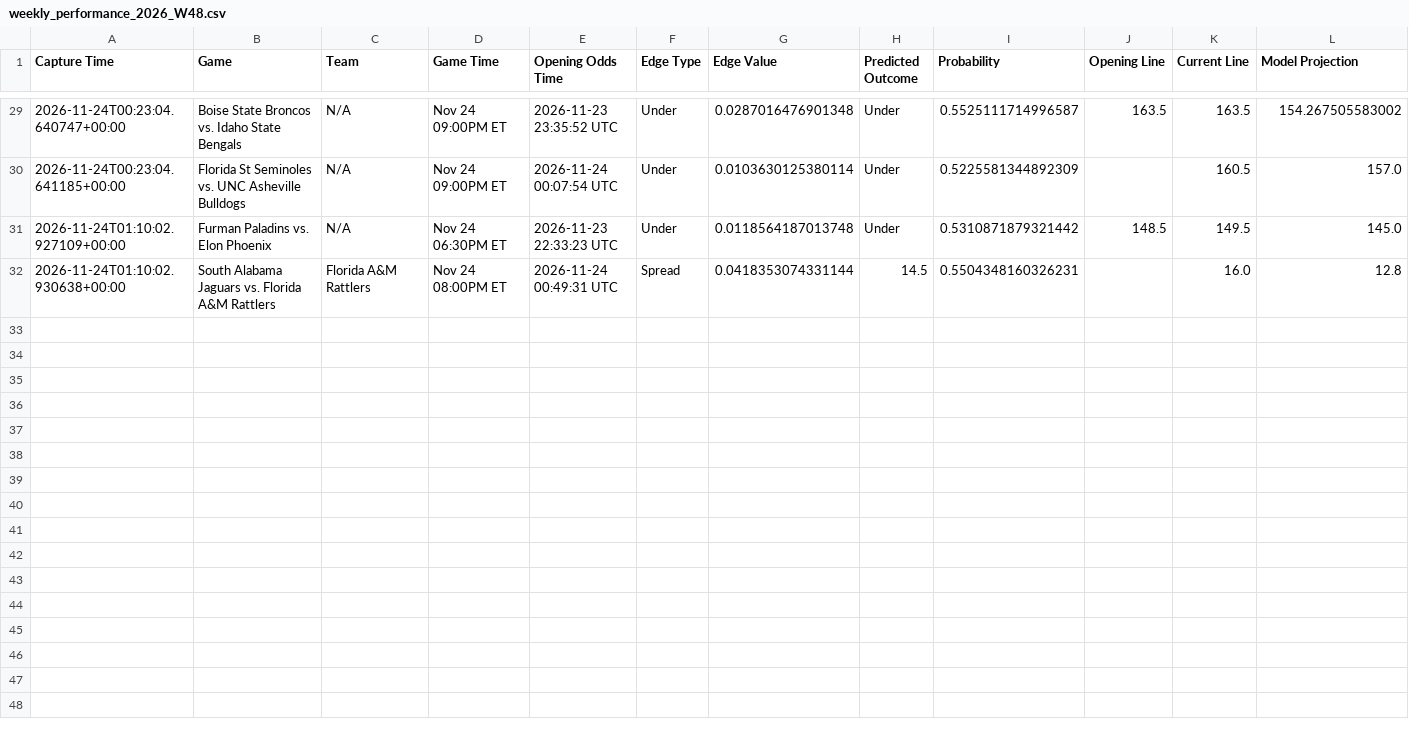
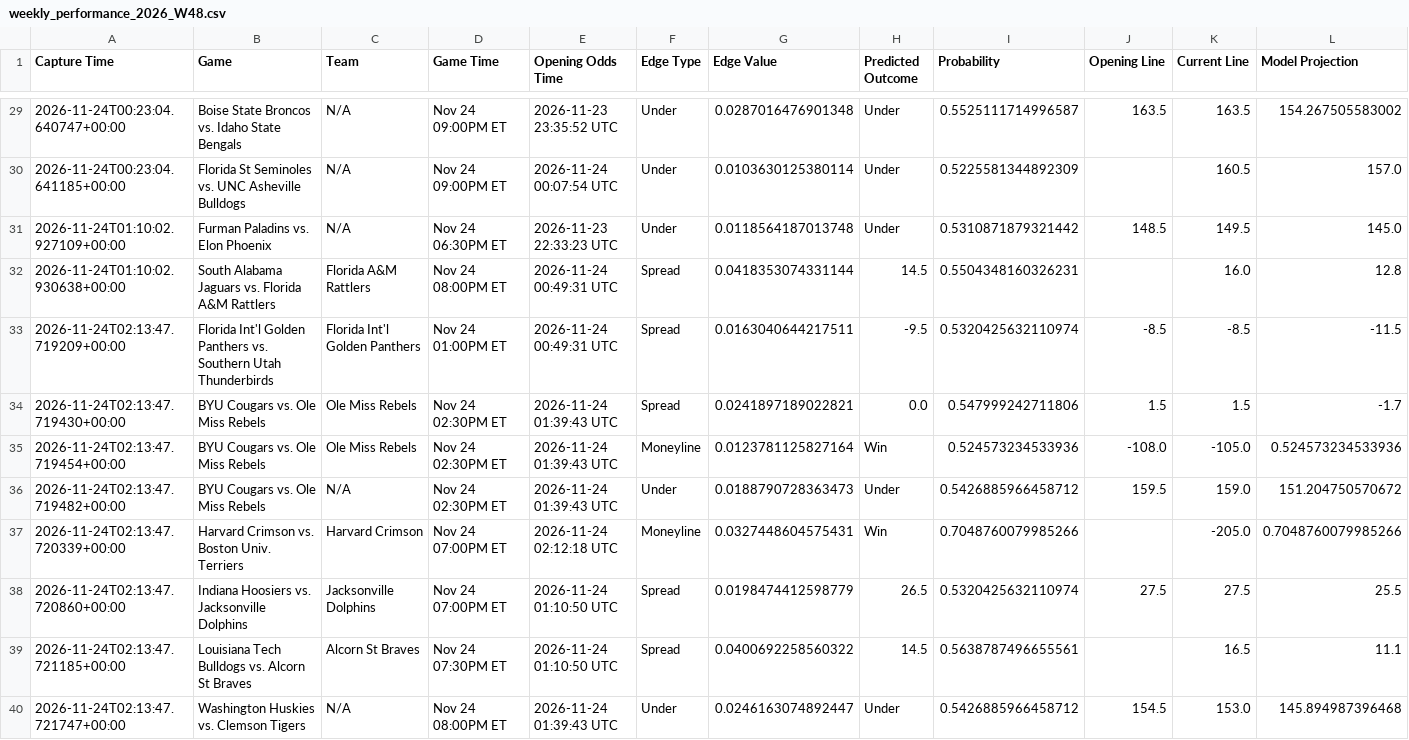
Before and after one commit to trashduty/kp_test, a CSV file: performance_tracking/weekly_performance_2026_W48.csv, drawn as a sheet; only a part is shown, gaps mark what is left out.

```diff
--- a/performance_tracking/weekly_performance_2026_W48.csv
+++ b/performance_tracking/weekly_performance_2026_W48.csv
@@ -32 +32,9 @@ Capture Time,Game,Team,Game Time,Opening Odds Time,Edge Type,Edge Value,Predicte
 2026-11-24T01:10:02.930638+00:00,South Alabama Jaguars vs. Florida A&M Rattlers,Florida A&M Rattlers,Nov 24 08:00PM ET,2026-11-24 00:49:31 UTC,Spread,0.0418353074331144,14.5,0.5504348160326231,,16.0,12.8
+2026-11-24T02:13:47.719209+00:00,Florida Int'l Golden Panthers vs. Southern Utah Thunderbirds,Florida Int'l Golden Panthers,Nov 24 01:00PM ET,2026-11-24 00:49:31 UTC,Spread,0.0163040644217511,-9.5,0.5320425632110974,-8.5,-8.5,-11.5
+2026-11-24T02:13:47.719430+00:00,BYU Cougars vs. Ole Miss Rebels,Ole Miss Rebels,Nov 24 02:30PM ET,2026-11-24 01:39:43 UTC,Spread,0.0241897189022821,0.0,0.547999242711806,1.5,1.5,-1.7
+2026-11-24T02:13:47.719454+00:00,BYU Cougars vs. Ole Miss Rebels,Ole Miss Rebels,Nov 24 02:30PM ET,2026-11-24 01:39:43 UTC,Moneyline,0.0123781125827164,Win,0.524573234533936,-108.0,-105.0,0.524573234533936
+2026-11-24T02:13:47.719482+00:00,BYU Cougars vs. Ole Miss Rebels,N/A,Nov 24 02:30PM ET,2026-11-24 01:39:43 UTC,Under,0.0188790728363473,Under,0.5426885966458712,159.5,159.0,151.204750570672
+2026-11-24T02:13:47.720339+00:00,Harvard Crimson vs. Boston Univ. Terriers,Harvard Crimson,Nov 24 07:00PM ET,2026-11-24 02:12:18 UTC,Moneyline,0.0327448604575431,Win,0.7048760079985266,,-205.0,0.7048760079985266
+2026-11-24T02:13:47.720860+00:00,Indiana Hoosiers vs. Jacksonville Dolphins,Jacksonville Dolphins,Nov 24 07:00PM ET,2026-11-24 01:10:50 UTC,Spread,0.0198474412598779,26.5,0.5320425632110974,27.5,27.5,25.5
+2026-11-24T02:13:47.721185+00:00,Louisiana Tech Bulldogs vs. Alcorn St Braves,Alcorn St Braves,Nov 24 07:30PM ET,2026-11-24 01:10:50 UTC,Spread,0.0400692258560322,14.5,0.5638787496655561,,16.5,11.1
+2026-11-24T02:13:47.721747+00:00,Washington Huskies vs. Clemson Tigers,N/A,Nov 24 08:00PM ET,2026-11-24 01:39:43 UTC,Under,0.0246163074892447,Under,0.5426885966458712,154.5,153.0,145.894987396468
```
Also changed, not shown: 1 other file.
